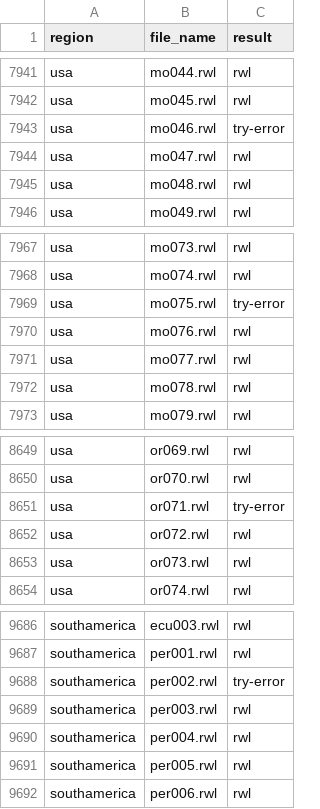
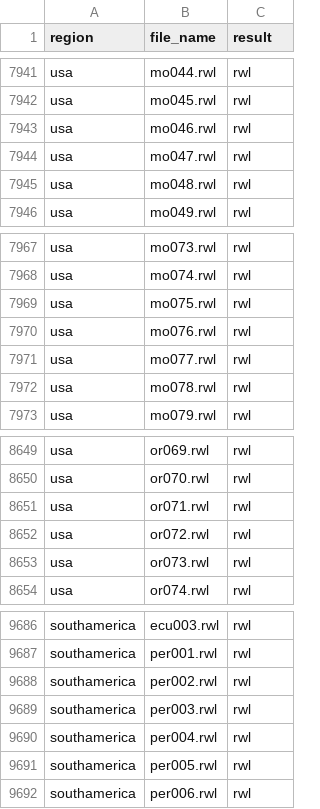
Before and after one commit to chguiterman/check-ITRDB, a CSV file: data/ITRDB_RWL_files.csv, drawn as a sheet; only a part is shown, gaps mark what is left out; the diff covers the shown part only.

```diff
--- a/data/ITRDB_RWL_files.csv
+++ b/data/ITRDB_RWL_files.csv
@@ -7942,3 +7942,3 @@
 "usa","mo045.rwl","rwl"
-"usa","mo046.rwl","try-error"
+"usa","mo046.rwl","rwl"
 "usa","mo047.rwl","rwl"
@@ -7968,3 +7968,3 @@
 "usa","mo074.rwl","rwl"
-"usa","mo075.rwl","try-error"
+"usa","mo075.rwl","rwl"
 "usa","mo076.rwl","rwl"
@@ -8650,3 +8650,3 @@
 "usa","or070.rwl","rwl"
-"usa","or071.rwl","try-error"
+"usa","or071.rwl","rwl"
 "usa","or072.rwl","rwl"
@@ -9687,3 +9687,3 @@
 "southamerica","per001.rwl","rwl"
-"southamerica","per002.rwl","try-error"
+"southamerica","per002.rwl","rwl"
 "southamerica","per003.rwl","rwl"
```
Also changed, not shown: 5 edited cells elsewhere in this file.
